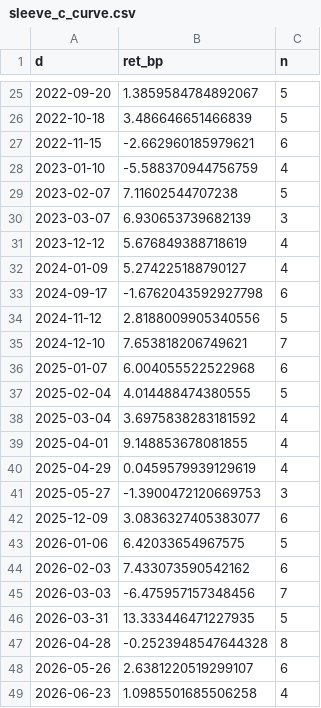
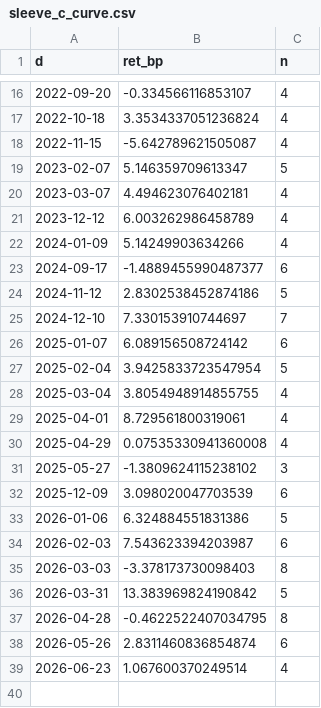
Before and after one commit to JacksonHe-wudi/FX-Signal-Model, a CSV file: analysis/sleeve_c_curve.csv, drawn as a sheet; only a part is shown, gaps mark what is left out; the diff covers the shown part only.

```diff
--- a/analysis/sleeve_c_curve.csv
+++ b/analysis/sleeve_c_curve.csv
@@ -25,25 +16,24 @@ d,ret_bp,n
-2022-09-20,1.3859584784892067,5
-2022-10-18,3.486646651466839,5
-2022-11-15,-2.662960185979621,6
-2023-01-10,-5.588370944756759,4
-2023-02-07,7.11602544707238,5
-2023-03-07,6.930653739682139,3
-2023-12-12,5.676849388718619,4
-2024-01-09,5.274225188790127,4
-2024-09-17,-1.6762043592927798,6
-2024-11-12,2.8188009905340556,5
-2024-12-10,7.653818206749621,7
-2025-01-07,6.004055522522968,6
-2025-02-04,4.014488474380555,5
-2025-03-04,3.6975838283181592,4
-2025-04-01,9.148853678081855,4
-2025-04-29,0.0459579939129619,4
-2025-05-27,-1.3900472120669753,3
-2025-12-09,3.0836327405383077,6
-2026-01-06,6.42033654967575,5
-2026-02-03,7.433073590542162,6
-2026-03-03,-6.475957157348456,7
-2026-03-31,13.333446471227935,5
-2026-04-28,-0.2523948547644328,8
-2026-05-26,2.6381220519299107,6
-2026-06-23,1.0985501685506258,4
+2022-09-20,-0.334566116853107,4
+2022-10-18,3.3534337051236824,4
+2022-11-15,-5.642789621505087,4
+2023-02-07,5.146359709613347,5
+2023-03-07,4.494623076402181,4
+2023-12-12,6.003262986458789,4
+2024-01-09,5.14249903634266,4
+2024-09-17,-1.4889455990487377,6
+2024-11-12,2.8302538452874186,5
+2024-12-10,7.330153910744697,7
+2025-01-07,6.089156508724142,6
+2025-02-04,3.9425833723547954,5
+2025-03-04,3.8054948914855755,4
+2025-04-01,8.729561800319061,4
+2025-04-29,0.07535330941360008,4
+2025-05-27,-1.3809624115238102,3
+2025-12-09,3.098020047703539,6
+2026-01-06,6.324884551831386,5
+2026-02-03,7.543623394203987,6
+2026-03-03,-3.378173730098403,8
+2026-03-31,13.383969824190842,5
+2026-04-28,-0.4622522407034795,8
+2026-05-26,2.8311460836854874,6
+2026-06-23,1.067600370249514,4
```
Also changed, not shown: 9 removed rows and 24 edited cells elsewhere in this file, analysis/sleeve_c_results.csv, 1 other file.
